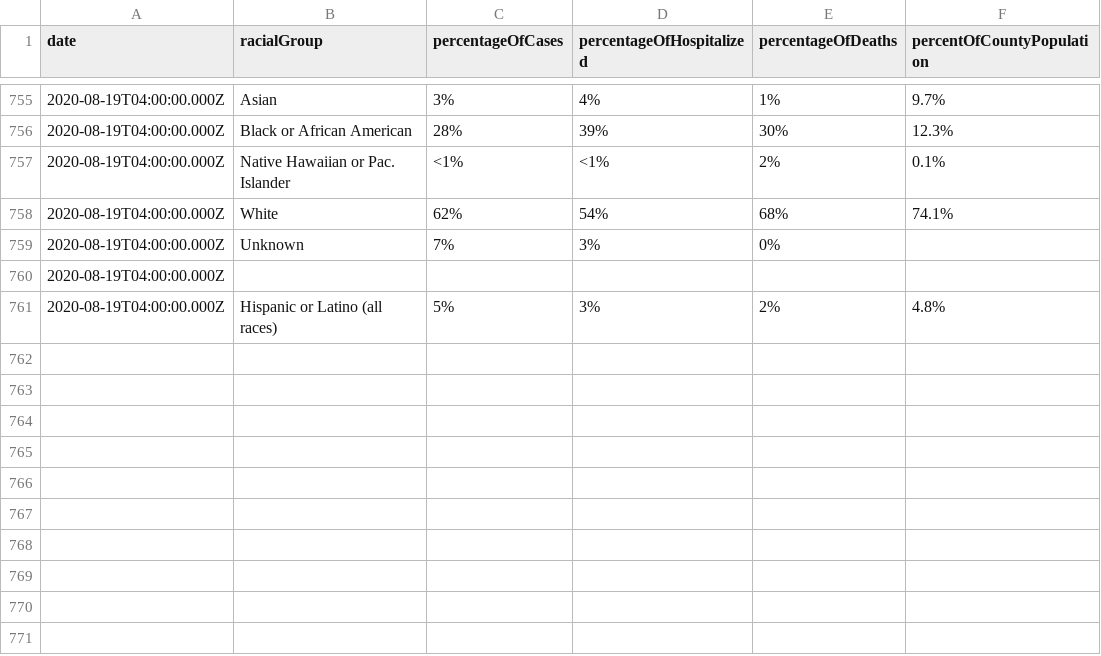
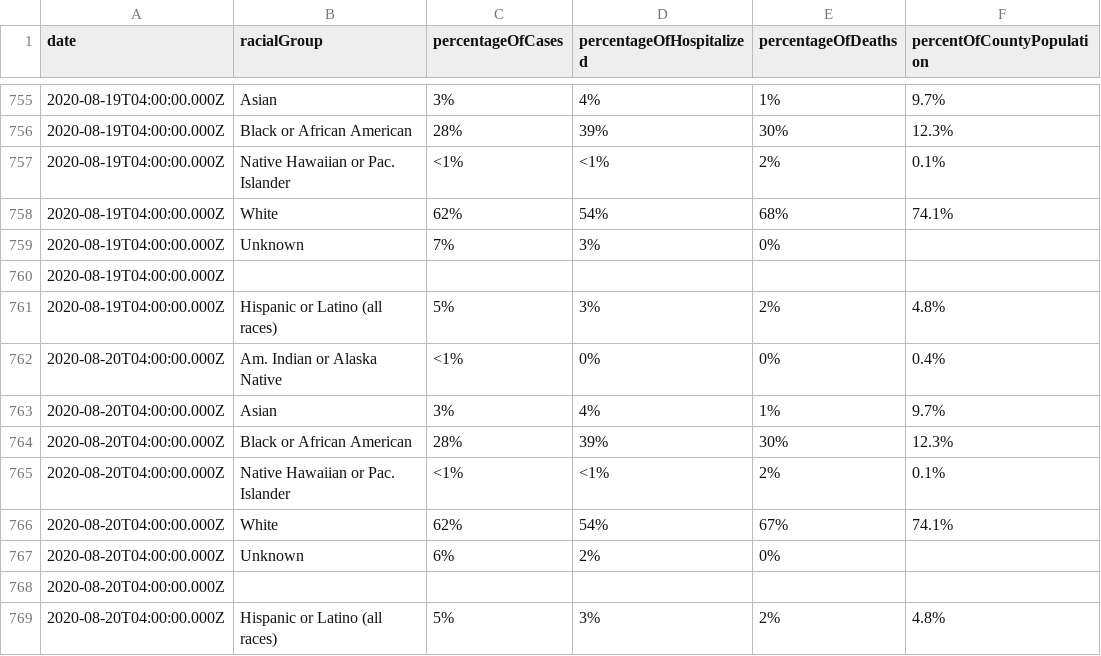
Before and after one commit to jdk2pq/washtenaw-covid-tracker, a CSV file: data/byRace.csv, drawn as a sheet; only a part is shown, gaps mark what is left out.

```diff
--- a/data/byRace.csv
+++ b/data/byRace.csv
@@ -761 +761,9 @@ date,racialGroup,percentageOfCases,percentageOfHospitalized,percentageOfDeaths,p
 2020-08-19T04:00:00.000Z,Hispanic or Latino (all races),5%,3%,2%,4.8%
+2020-08-20T04:00:00.000Z,Am. Indian or Alaska Native,<1%,0%,0%,0.4%
+2020-08-20T04:00:00.000Z,Asian,3%,4%,1%,9.7%
+2020-08-20T04:00:00.000Z,Black or African American,28%,39%,30%,12.3%
+2020-08-20T04:00:00.000Z,Native Hawaiian or Pac. Islander,<1%,<1%,2%,0.1%
+2020-08-20T04:00:00.000Z,White,62%,54%,67%,74.1%
+2020-08-20T04:00:00.000Z,Unknown,6%,2%,0%,
+2020-08-20T04:00:00.000Z,,,,,
+2020-08-20T04:00:00.000Z,Hispanic or Latino (all races),5%,3%,2%,4.8%
```
Also changed, not shown: data/byAgeGroup.csv, data/bySex.csv, 3 other files.
